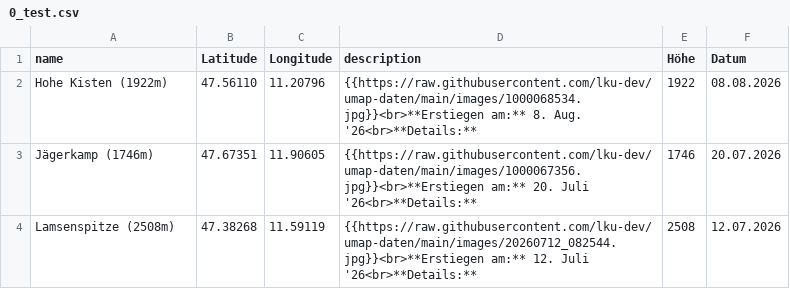
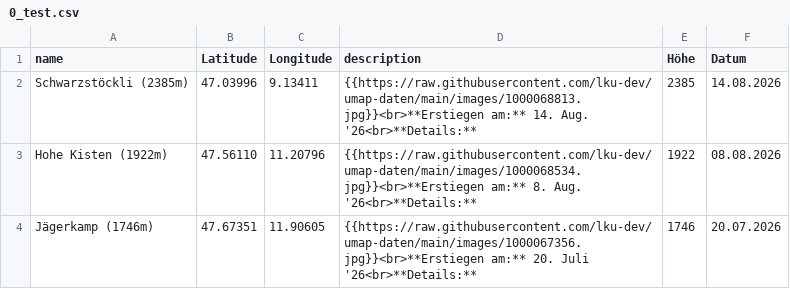
Before and after one commit to lku-dev/umap-daten, a CSV file: csv/0_test.csv, drawn as a sheet; only a part is shown; the shorter side is filled out with more unchanged rows; the diff names each change by its address in the sheet, - before the commit and + after, or states it on an @@ line.

Commit message:
Update CSV via App

```diff
--- a/csv/0_test.csv
+++ b/csv/0_test.csv
+row 2: Schwarzstöckli (2385m) | 47.03996 | 9.13411 | {{https://raw.githubusercontent.com/lku-dev/umap-daten/main/images/1000068813.jpg}}<br>**Erstiegen am:** 14. Aug. '26<br>**Details:** | 2385 | 14.08.2026
```
